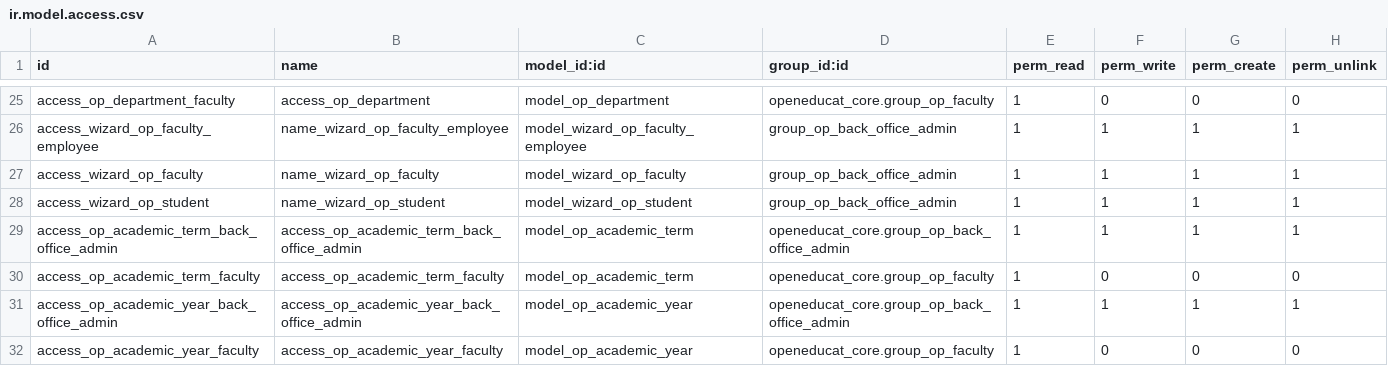
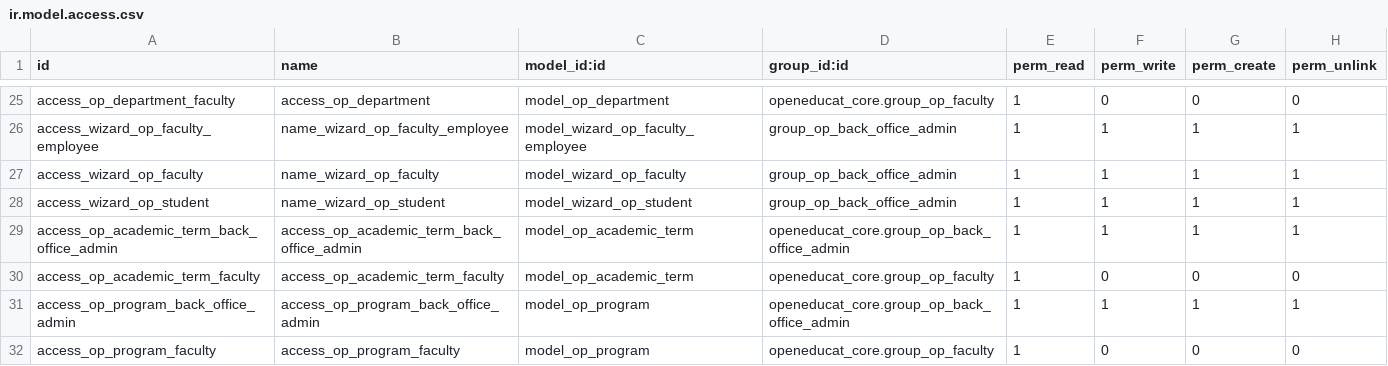
Before and after one commit to daniconine/openeducat, a CSV file: openeducat_core/security/ir.model.access.csv, drawn as a sheet; only a part is shown, gaps mark what is left out.

Commit message:
Terminado Clase Modelo Programa con sus correciones

```diff
--- a/openeducat_core/security/ir.model.access.csv
+++ b/openeducat_core/security/ir.model.access.csv
@@ -30,3 +30,3 @@ access_op_academic_term_back_office_admin,access_op_academic_term_back_office_ad
 access_op_academic_term_faculty,access_op_academic_term_faculty,model_op_academic_term,openeducat_core.group_op_faculty,1,0,0,0
-access_op_academic_year_back_office_admin,access_op_academic_year_back_office_admin,model_op_academic_year,openeducat_core.group_op_back_office_admin,1,1,1,1
-access_op_academic_year_faculty,access_op_academic_year_faculty,model_op_academic_year,openeducat_core.group_op_faculty,1,0,0,0
+access_op_program_back_office_admin,access_op_program_back_office_admin,model_op_program,openeducat_core.group_op_back_office_admin,1,1,1,1
+access_op_program_faculty,access_op_program_faculty,model_op_program,openeducat_core.group_op_faculty,1,0,0,0
```
Also changed, not shown: 11 other files.
